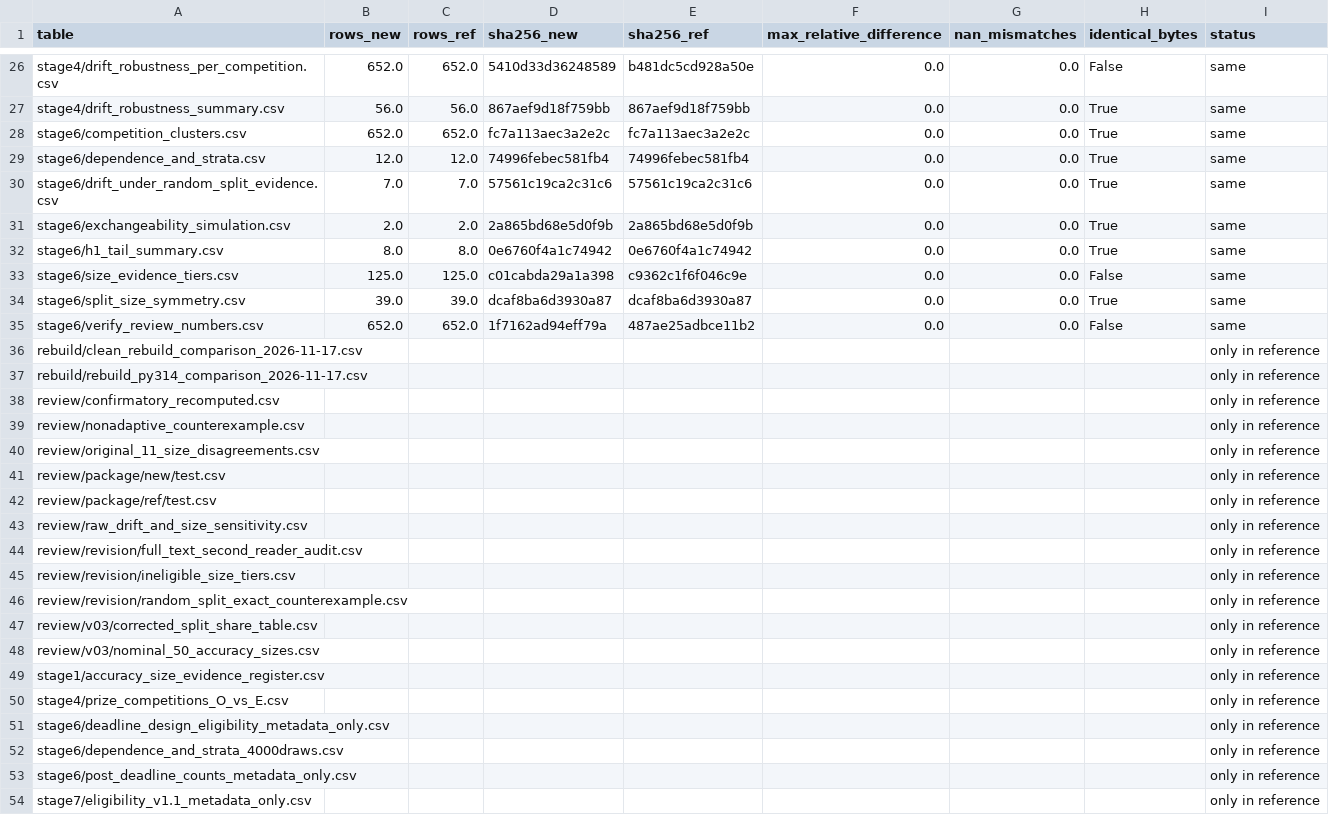
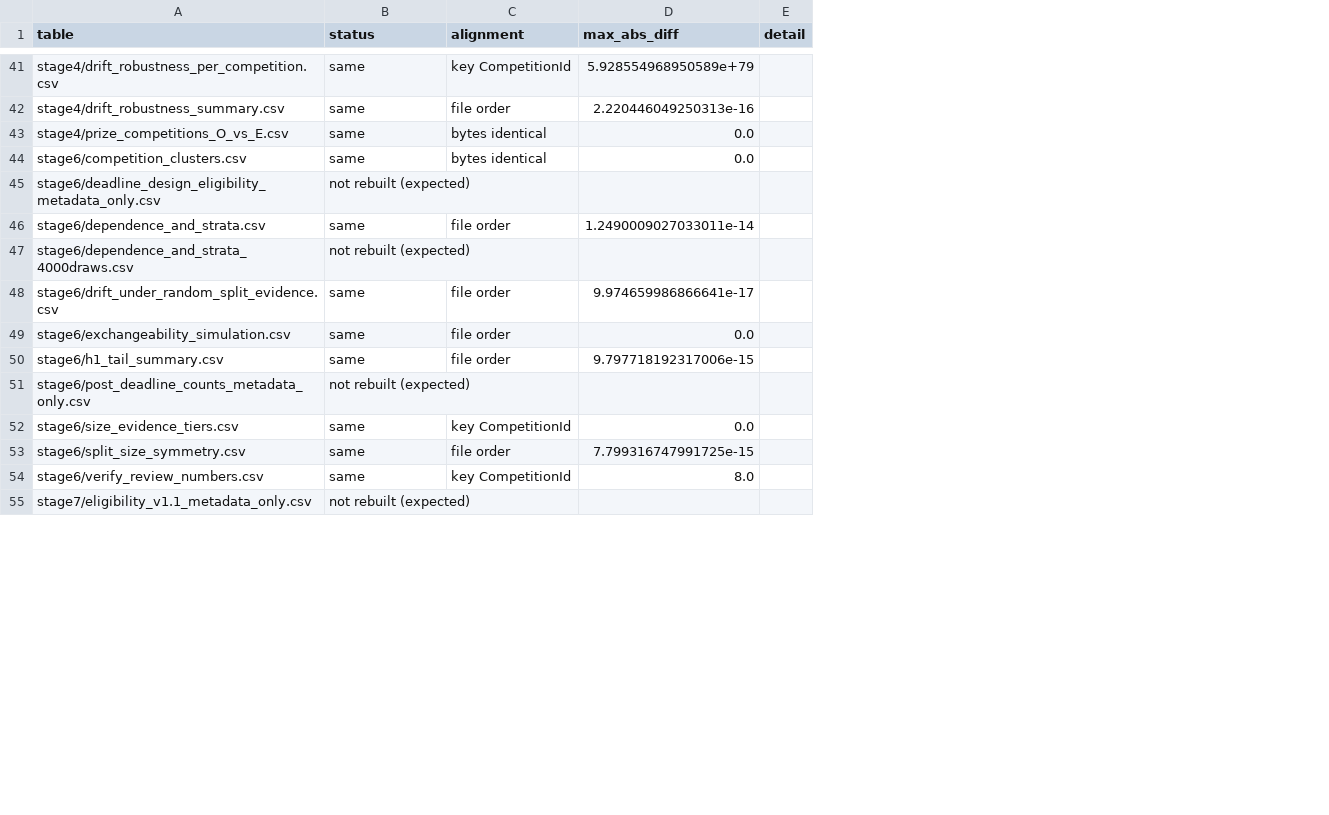
Before and after one commit to iamalif/re-test-leaderboard-overfitting, a CSV file: outputs/rebuild/rebuild_py312_after_parsing_fix_2026-11-17.csv, drawn as a sheet; only a part is shown, gaps mark what is left out; removed rows and columns are numbered as before the commit, all else as after; the diff covers the shown part only; the diff names each change by its address in the sheet, - before the commit and + after, or states it on an @@ line.

```diff
--- a/outputs/rebuild/rebuild_py312_after_parsing_fix_2026-11-17.csv
+++ b/outputs/rebuild/rebuild_py312_after_parsing_fix_2026-11-17.csv
-column B (rows_new), rows 26-35: 652.0 | 56.0 | 652.0 | 12.0 | 7.0 | 2.0 | 8.0 | 125.0 | 39.0 | 652.0
-column C (rows_ref), rows 26-35: 652.0 | 56.0 | 652.0 | 12.0 | 7.0 | 2.0 | 8.0 | 125.0 | 39.0 | 652.0
-column D (sha256_new), rows 26-35: 5410d33d36248589 | 867aef9d18f759bb | fc7a113aec3a2e2c | 74996febec581fb4 | 57561c19ca2c31c6 | 2a865bd68e5d0f9b | 0e6760f4a1c74942 | c01cabda29a1a398 | dcaf8ba6d3930a87 | 1f7162ad94eff79a
-column E (sha256_ref), rows 26-35: b481dc5cd928a50e | 867aef9d18f759bb | fc7a113aec3a2e2c | 74996febec581fb4 | 57561c19ca2c31c6 | 2a865bd68e5d0f9b | 0e6760f4a1c74942 | c9362c1f6f046c9e | dcaf8ba6d3930a87 | 487ae25adbce11b2
-column F (max_relative_difference), rows 26-35: all 0.0
-column G (nan_mismatches), rows 26-35: all 0.0
-column H (identical_bytes), rows 26-35: False | True | True | True | True | True | True | False | True | False
+column C (alignment), rows 41-42: key CompetitionId | file order; row 44: bytes identical; row 46: file order; rows 48-50: all file order; rows 52-54: key CompetitionId | file order | key CompetitionId
+column D (max_abs_diff), rows 41-42: 5.928554968950589e+79 | 2.220446049250313e-16; row 44: 0.0; row 46: 1.2490009027033011e-14; rows 48-50: 9.974659986866641e-17 | 0.0 | 9.797718192317006e-15; rows 52-54: 0.0 | 7.799316747991725e-15 | 8.0
+column E (detail), empty
+row 43: stage4/prize_competitions_O_vs_E.csv | same | bytes identical | 0.0
+row 45: stage6/deadline_design_eligibility_metadata_only.csv | not rebuilt (expected)
+row 47: stage6/dependence_and_strata_4000draws.csv | not rebuilt (expected)
+row 51: stage6/post_deadline_counts_metadata_only.csv | not rebuilt (expected)
-row 36: rebuild/clean_rebuild_comparison_2026-11-17.csv |  |  |  |  |  |  |  | only in reference
-row 37: rebuild/rebuild_py314_comparison_2026-11-17.csv |  |  |  |  |  |  |  | only in reference
-row 38: review/confirmatory_recomputed.csv |  |  |  |  |  |  |  | only in reference
-row 39: review/nonadaptive_counterexample.csv |  |  |  |  |  |  |  | only in reference
-row 40: review/original_11_size_disagreements.csv |  |  |  |  |  |  |  | only in reference
-row 41: review/package/new/test.csv |  |  |  |  |  |  |  | only in reference
-row 42: review/package/ref/test.csv |  |  |  |  |  |  |  | only in reference
-row 43: review/raw_drift_and_size_sensitivity.csv |  |  |  |  |  |  |  | only in reference
-row 44: review/revision/full_text_second_reader_audit.csv |  |  |  |  |  |  |  | only in reference
-row 45: review/revision/ineligible_size_tiers.csv |  |  |  |  |  |  |  | only in reference
-row 46: review/revision/random_split_exact_counterexample.csv |  |  |  |  |  |  |  | only in reference
-row 47: review/v03/corrected_split_share_table.csv |  |  |  |  |  |  |  | only in reference
-row 48: review/v03/nominal_50_accuracy_sizes.csv |  |  |  |  |  |  |  | only in reference
-row 49: stage1/accuracy_size_evidence_register.csv |  |  |  |  |  |  |  | only in reference
-row 50: stage4/prize_competitions_O_vs_E.csv |  |  |  |  |  |  |  | only in reference
-row 51: stage6/deadline_design_eligibility_metadata_only.csv |  |  |  |  |  |  |  | only in reference
-row 52: stage6/dependence_and_strata_4000draws.csv |  |  |  |  |  |  |  | only in reference
-row 53: stage6/post_deadline_counts_metadata_only.csv |  |  |  |  |  |  |  | only in reference
-B55 (status): only in reference
+B55 (status): not rebuilt (expected)
```
Also changed, not shown: 15 added rows and 2 edited cells elsewhere in this file, outputs/rebuild/rebuild_py314_comparison_2026-11-17.csv, outputs/stage3/results_descriptive.csv, 33 other files.
